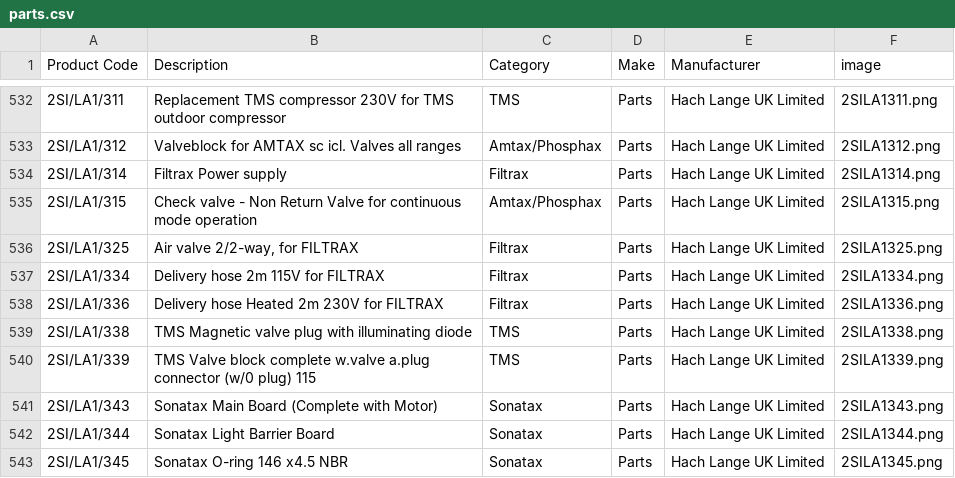
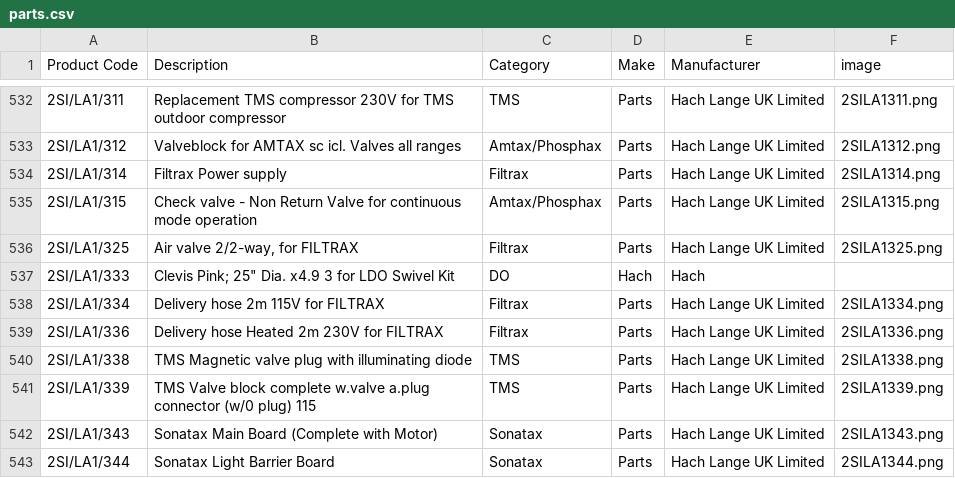
Before and after one commit to tomward0606/PartsProjectMain, a CSV file: parts.csv, drawn as a sheet; only a part is shown, gaps mark what is left out; the shorter side is filled out with more unchanged rows; the diff names each change by its address in the sheet, - before the commit and + after, or states it on an @@ line.

Commit message:
Add new part: 2SI/LA1/333

```diff
--- a/parts.csv
+++ b/parts.csv
+row 537: 2SI/LA1/333 | Clevis Pink; 25" Dia. x4.9 3 for LDO Swivel Kit | DO | Hach | Hach
```
